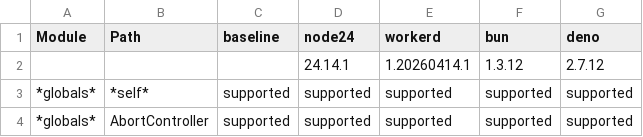
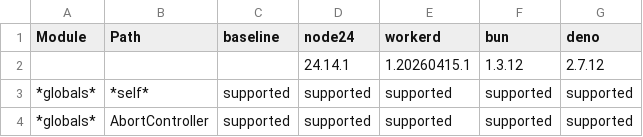
Before and after one commit to cloudflare/workers-nodejs-compat-matrix, a CSV file: report/public/runtime-support.csv, drawn as a sheet; only a part is shown.

```diff
--- a/report/public/runtime-support.csv
+++ b/report/public/runtime-support.csv
@@ -1,3 +1,3 @@
 Module,Path,baseline,node24,workerd,bun,deno
-,,,24.14.1,1.20260414.1,1.3.12,2.7.12
+,,,24.14.1,1.20260415.1,1.3.12,2.7.12
 *globals*,*self*,supported,supported,supported,supported,supported
```
Also changed, not shown: 5 other files.
